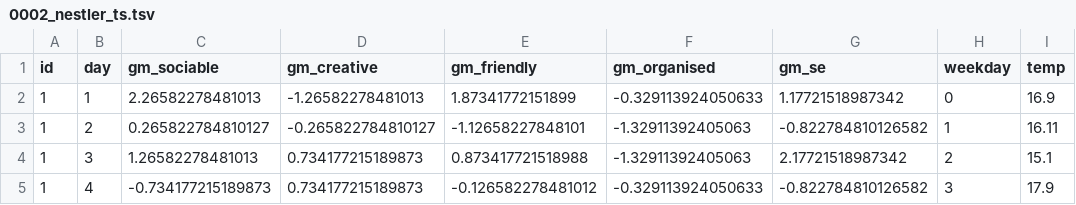
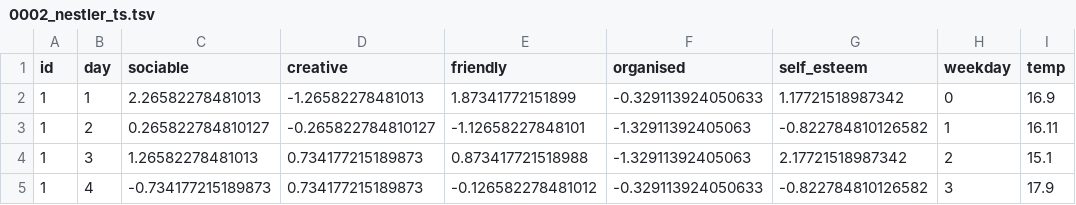
Before and after one commit to openesm-project/openesm-cleaning, a TSV file: data/clean/0002_nestler_ts.tsv, drawn as a sheet; only a part is shown; the diff names each change by its address in the sheet, - before the commit and + after, or states it on an @@ line.

Commit message:
`0002`: update column names
changed column names for harmony across datasets

```diff
--- a/data/clean/0002_nestler_ts.tsv
+++ b/data/clean/0002_nestler_ts.tsv
-C1: gm_sociable
+C1: sociable
-D1: gm_creative
+D1: creative
-E1: gm_friendly
+E1: friendly
-F1: gm_organised
+F1: organised
-G1: gm_se
+G1: self_esteem
```
Also changed, not shown: 2 other files.
